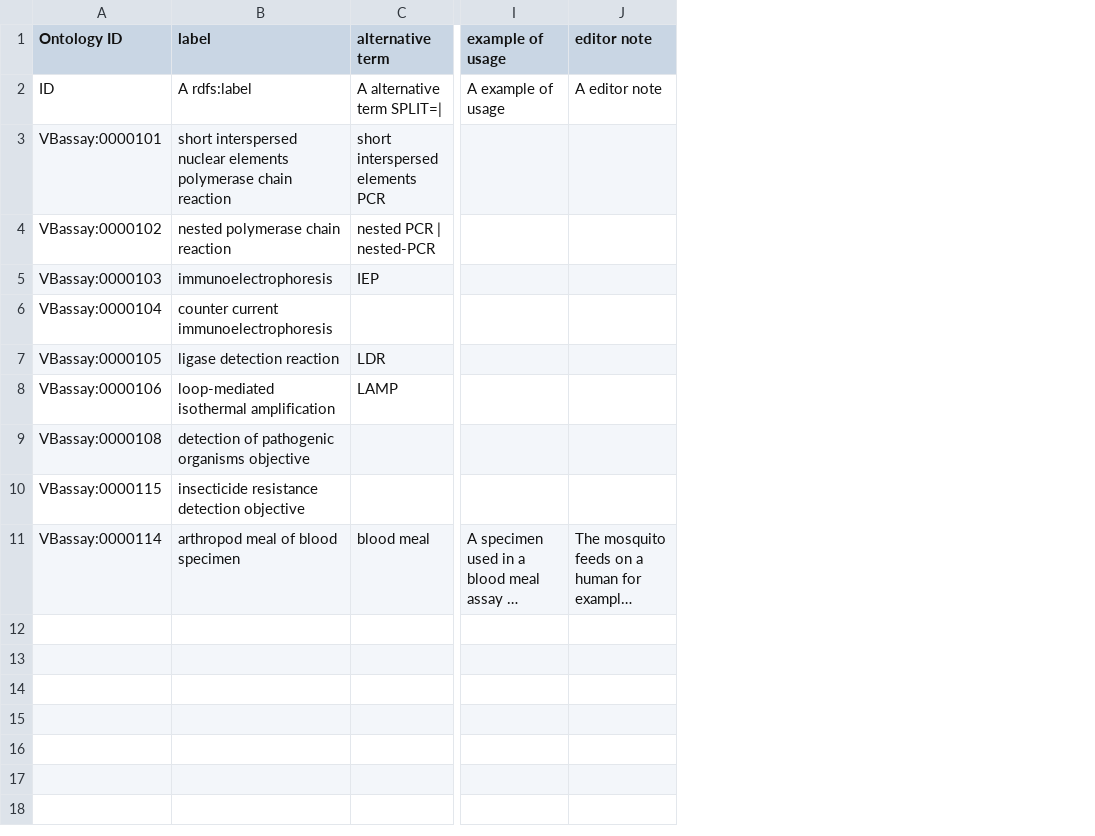
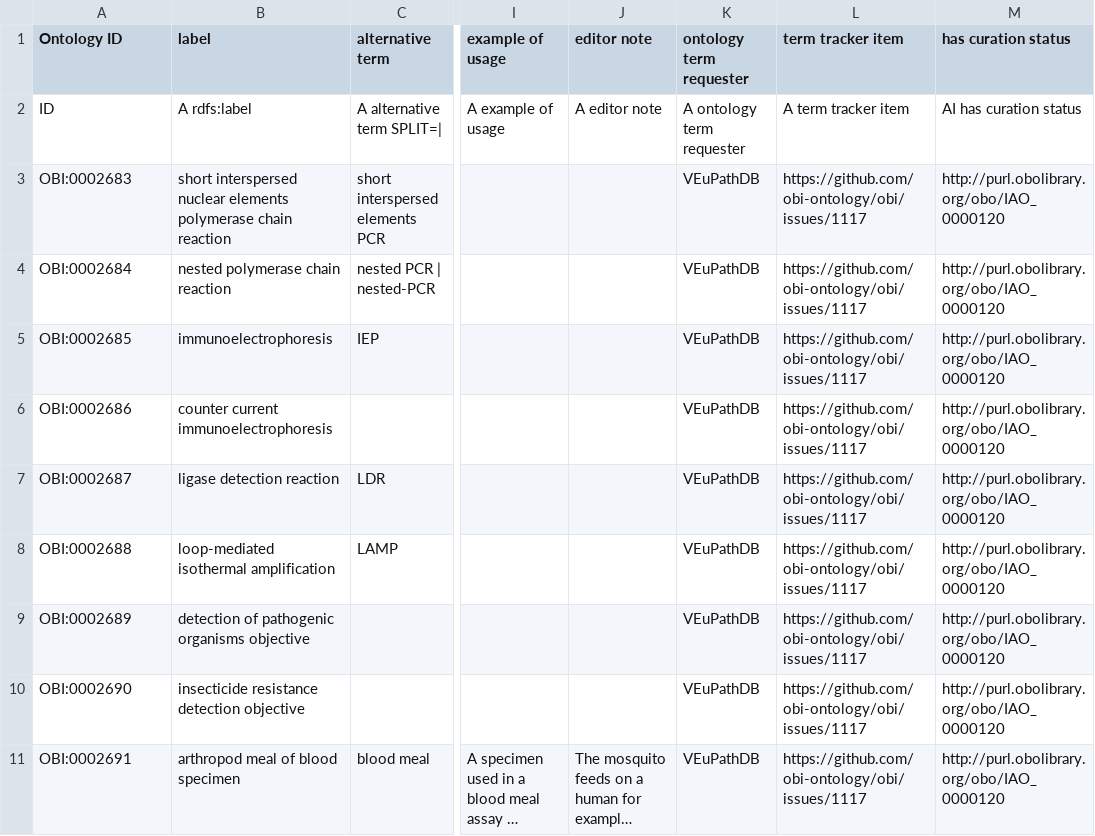
Before and after one commit to VEuPathDB-ontology/VEuPathDB-ontology, a TSV file: src/ontology/VectorBase_assay/template/other.tsv, drawn as a sheet; only a part is shown, gaps mark what is left out; long unchanged cells end in …; the diff names each change by its address in the sheet, - before the commit and + after, or states it on an @@ line.

Commit message:
Terms need for generation of VectorBase assays

```diff
--- a/src/ontology/VectorBase_assay/template/other.tsv
+++ b/src/ontology/VectorBase_assay/template/other.tsv
+column K (ontology term requester), rows 2-11: A ontology term requester | VEuPathDB | VEuPathDB | VEuPathDB | VEuPathDB | VEuPathDB | VEuPathDB | VEuPathDB | VEuPathDB | VEuPathDB
+column L (term tracker item), rows 2-11: A term tracker item | https://github.com/obi-ontology/obi/issues/1117 | https://github.com/obi-ontology/obi/issues/1117 | https://github.com/obi-ontology/obi/issues/1117 | https://github.com/obi-ontology/obi/issues/1117 | https://github.com/obi-ontology/obi/issues/1117 | https://github.com/obi-ontology/obi/issues/1117 | https://github.com/obi-ontology/obi/issues/1117 | https://github.com/obi-ontology/obi/issues/1117 | https://github.com/obi-ontology/obi/issues/1117
+column M (has curation status), rows 2-11: AI has curation status | http://purl.obolibrary.org/obo/IAO_0000120 | http://purl.obolibrary.org/obo/IAO_0000120 | http://purl.obolibrary.org/obo/IAO_0000120 | http://purl.obolibrary.org/obo/IAO_0000120 | http://purl.obolibrary.org/obo/IAO_0000120 | http://purl.obolibrary.org/obo/IAO_0000120 | http://purl.obolibrary.org/obo/IAO_0000120 | http://purl.obolibrary.org/obo/IAO_0000120 | http://purl.obolibrary.org/obo/IAO_0000120
-A3 (Ontology ID): VBassay:0000101
+A3 (Ontology ID): OBI:0002683
-A4 (Ontology ID): VBassay:0000102
+A4 (Ontology ID): OBI:0002684
-A5 (Ontology ID): VBassay:0000103
+A5 (Ontology ID): OBI:0002685
-A6 (Ontology ID): VBassay:0000104
+A6 (Ontology ID): OBI:0002686
-A7 (Ontology ID): VBassay:0000105
+A7 (Ontology ID): OBI:0002687
-A8 (Ontology ID): VBassay:0000106
+A8 (Ontology ID): OBI:0002688
-A9 (Ontology ID): VBassay:0000108
+A9 (Ontology ID): OBI:0002689
-A10 (Ontology ID): VBassay:0000115
+A10 (Ontology ID): OBI:0002690
-A11 (Ontology ID): VBassay:0000114
+A11 (Ontology ID): OBI:0002691
```
